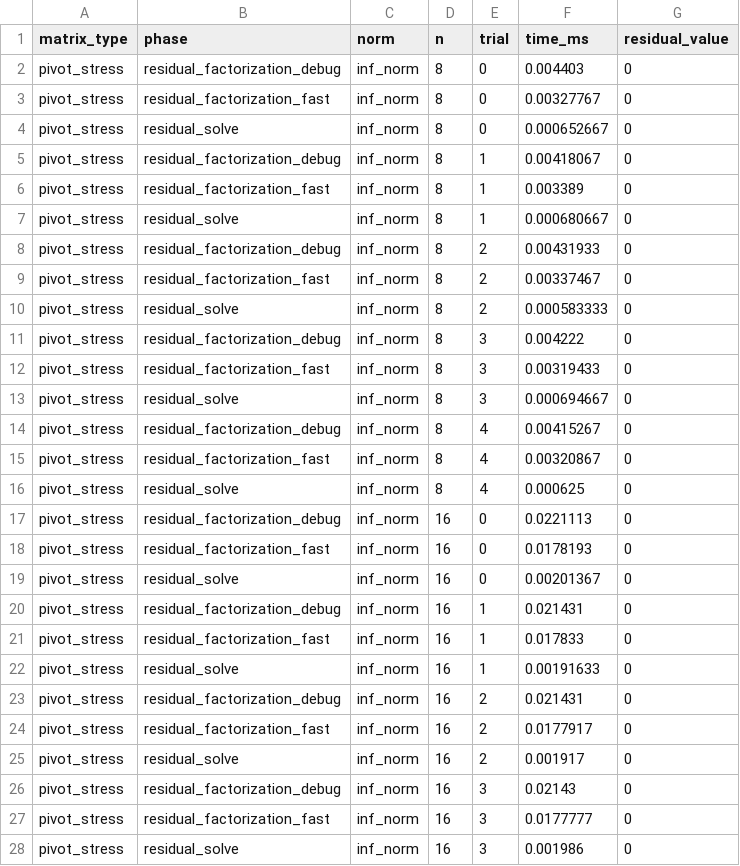
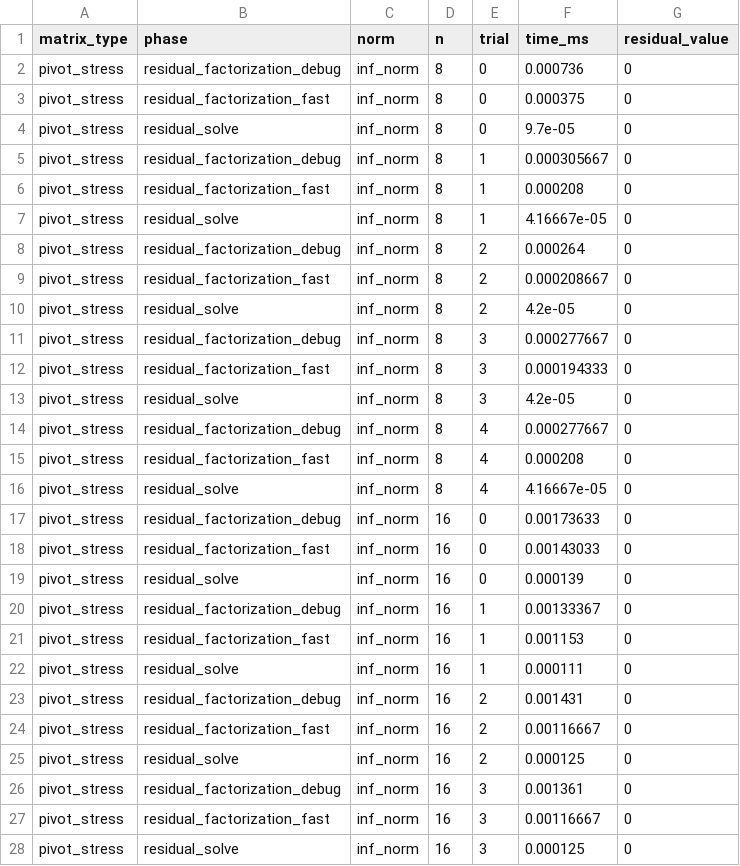
Before and after one commit to Amitesh-Saini/dense-lu-cpp, a CSV file: data/benchmarks_stress/residual_timing.csv, drawn as a sheet; only a part is shown; the diff covers the shown part only.

```diff
--- a/data/benchmarks_stress/residual_timing.csv
+++ b/data/benchmarks_stress/residual_timing.csv
@@ -1,28 +1,28 @@
 matrix_type,phase,norm,n,trial,time_ms,residual_value
-pivot_stress,residual_factorization_debug,inf_norm,8,0,0.004403,0
-pivot_stress,residual_factorization_fast,inf_norm,8,0,0.00327767,0
-pivot_stress,residual_solve,inf_norm,8,0,0.000652667,0
-pivot_stress,residual_factorization_debug,inf_norm,8,1,0.00418067,0
-pivot_stress,residual_factorization_fast,inf_norm,8,1,0.003389,0
-pivot_stress,residual_solve,inf_norm,8,1,0.000680667,0
-pivot_stress,residual_factorization_debug,inf_norm,8,2,0.00431933,0
-pivot_stress,residual_factorization_fast,inf_norm,8,2,0.00337467,0
-pivot_stress,residual_solve,inf_norm,8,2,0.000583333,0
-pivot_stress,residual_factorization_debug,inf_norm,8,3,0.004222,0
-pivot_stress,residual_factorization_fast,inf_norm,8,3,0.00319433,0
-pivot_stress,residual_solve,inf_norm,8,3,0.000694667,0
-pivot_stress,residual_factorization_debug,inf_norm,8,4,0.00415267,0
-pivot_stress,residual_factorization_fast,inf_norm,8,4,0.00320867,0
-pivot_stress,residual_solve,inf_norm,8,4,0.000625,0
-pivot_stress,residual_factorization_debug,inf_norm,16,0,0.0221113,0
-pivot_stress,residual_factorization_fast,inf_norm,16,0,0.0178193,0
-pivot_stress,residual_solve,inf_norm,16,0,0.00201367,0
-pivot_stress,residual_factorization_debug,inf_norm,16,1,0.021431,0
-pivot_stress,residual_factorization_fast,inf_norm,16,1,0.017833,0
-pivot_stress,residual_solve,inf_norm,16,1,0.00191633,0
-pivot_stress,residual_factorization_debug,inf_norm,16,2,0.021431,0
-pivot_stress,residual_factorization_fast,inf_norm,16,2,0.0177917,0
-pivot_stress,residual_solve,inf_norm,16,2,0.001917,0
-pivot_stress,residual_factorization_debug,inf_norm,16,3,0.02143,0
-pivot_stress,residual_factorization_fast,inf_norm,16,3,0.0177777,0
-pivot_stress,residual_solve,inf_norm,16,3,0.001986,0
+pivot_stress,residual_factorization_debug,inf_norm,8,0,0.000736,0
+pivot_stress,residual_factorization_fast,inf_norm,8,0,0.000375,0
+pivot_stress,residual_solve,inf_norm,8,0,9.7e-05,0
+pivot_stress,residual_factorization_debug,inf_norm,8,1,0.000305667,0
+pivot_stress,residual_factorization_fast,inf_norm,8,1,0.000208,0
+pivot_stress,residual_solve,inf_norm,8,1,4.16667e-05,0
+pivot_stress,residual_factorization_debug,inf_norm,8,2,0.000264,0
+pivot_stress,residual_factorization_fast,inf_norm,8,2,0.000208667,0
+pivot_stress,residual_solve,inf_norm,8,2,4.2e-05,0
+pivot_stress,residual_factorization_debug,inf_norm,8,3,0.000277667,0
+pivot_stress,residual_factorization_fast,inf_norm,8,3,0.000194333,0
+pivot_stress,residual_solve,inf_norm,8,3,4.2e-05,0
+pivot_stress,residual_factorization_debug,inf_norm,8,4,0.000277667,0
+pivot_stress,residual_factorization_fast,inf_norm,8,4,0.000208,0
+pivot_stress,residual_solve,inf_norm,8,4,4.16667e-05,0
+pivot_stress,residual_factorization_debug,inf_norm,16,0,0.00173633,0
+pivot_stress,residual_factorization_fast,inf_norm,16,0,0.00143033,0
+pivot_stress,residual_solve,inf_norm,16,0,0.000139,0
+pivot_stress,residual_factorization_debug,inf_norm,16,1,0.00133367,0
+pivot_stress,residual_factorization_fast,inf_norm,16,1,0.001153,0
+pivot_stress,residual_solve,inf_norm,16,1,0.000111,0
+pivot_stress,residual_factorization_debug,inf_norm,16,2,0.001431,0
+pivot_stress,residual_factorization_fast,inf_norm,16,2,0.00116667,0
+pivot_stress,residual_solve,inf_norm,16,2,0.000125,0
+pivot_stress,residual_factorization_debug,inf_norm,16,3,0.001361,0
+pivot_stress,residual_factorization_fast,inf_norm,16,3,0.00116667,0
+pivot_stress,residual_solve,inf_norm,16,3,0.000125,0
```
Also changed, not shown: 63 edited cells elsewhere in this file, data/benchmarks_hilbert/timing.csv, data/benchmarks_main/memory.csv, 28 other files.
